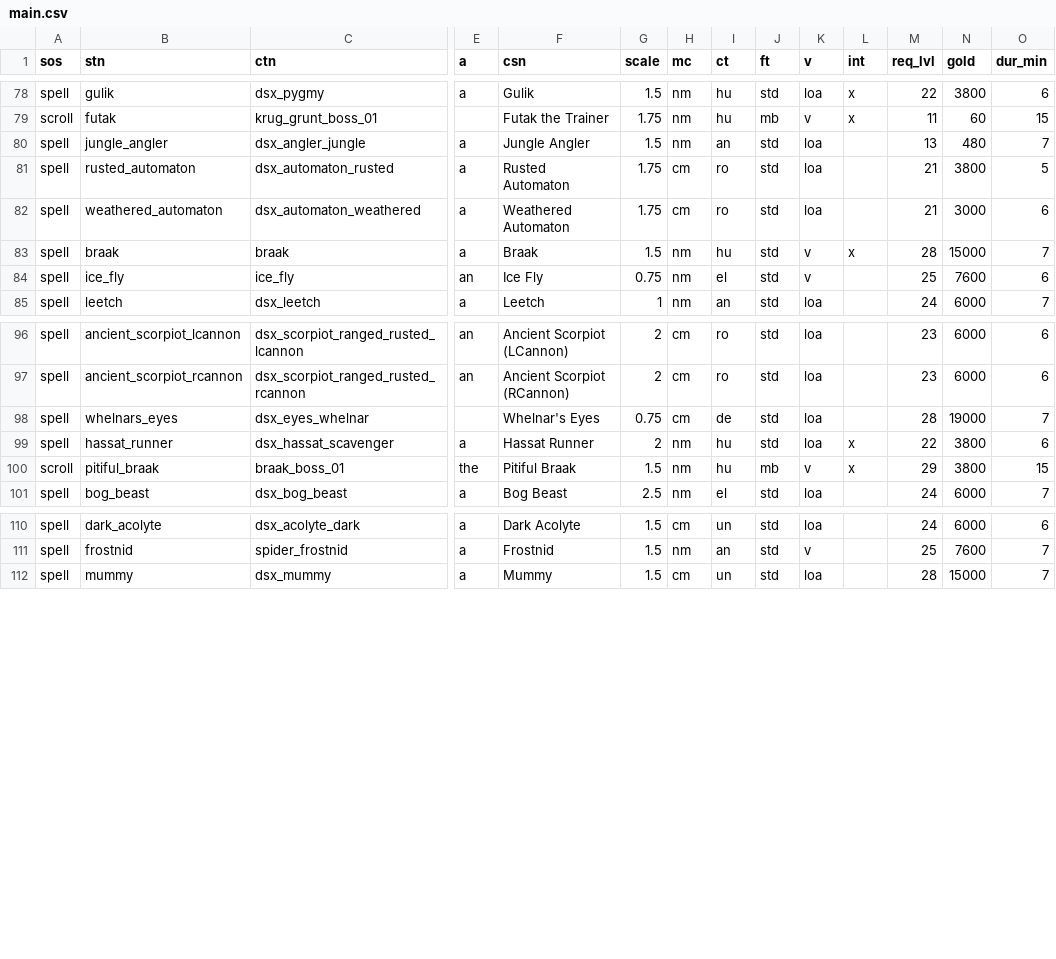
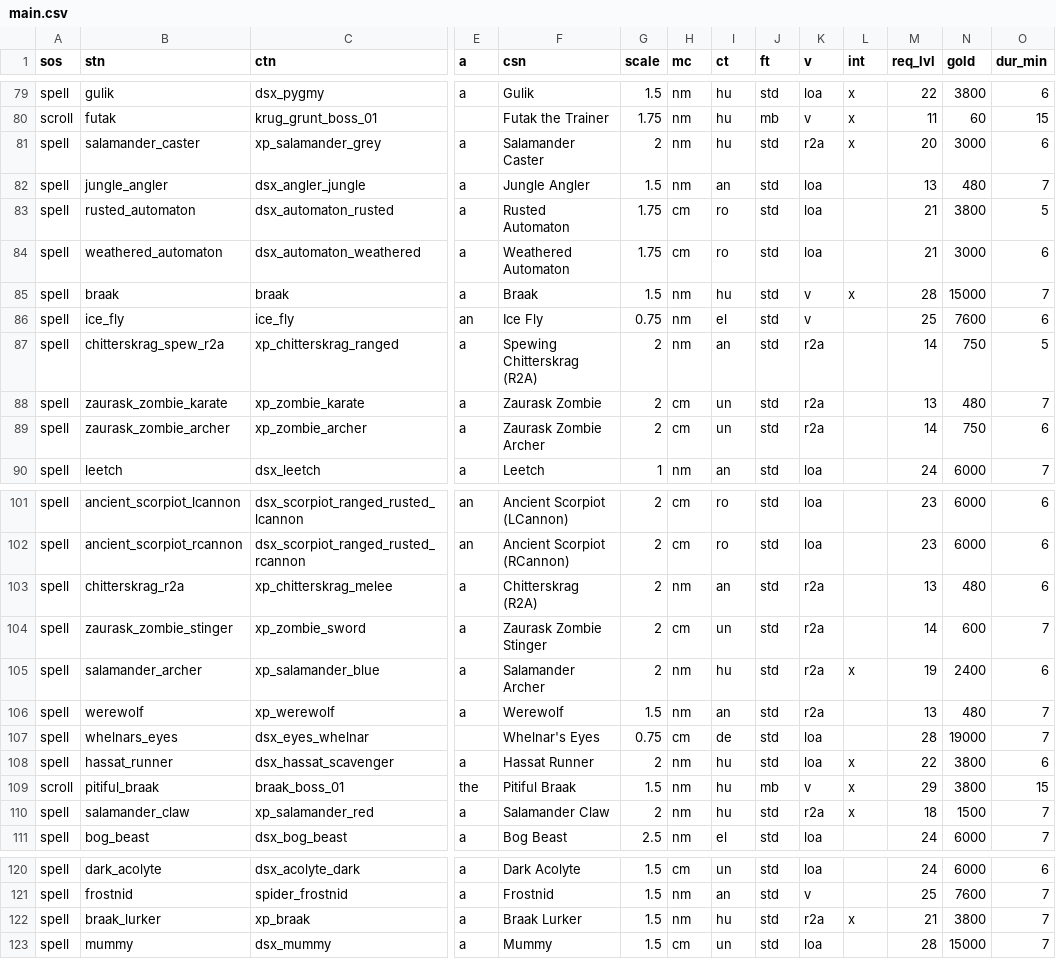
Before and after one commit to foerstj/sumcol, a CSV file: gaspy/jinja/sumcol/main/main.csv, drawn as a sheet; only a part is shown, gaps mark what is left out; rows hold the shown columns only; the diff covers the shown part only; the diff names each change by its address in the sheet, - before the commit and + after, or states it on an @@ line.

Commit message:
Add R2A spells; include in build & creatures list; adjust Braak Mage damage

```diff
--- a/gaspy/jinja/sumcol/main/main.csv
+++ b/gaspy/jinja/sumcol/main/main.csv
+row 81: spell | salamander_caster | xp_salamander_grey | a | Salamander Caster | 2 | nm | hu | std | r2a | x | 20 | 3000 | 6
+row 87: spell | chitterskrag_spew_r2a | xp_chitterskrag_ranged | a | Spewing Chitterskrag (R2A) | 2 | nm | an | std | r2a |  | 14 | 750 | 5
+row 88: spell | zaurask_zombie_karate | xp_zombie_karate | a | Zaurask Zombie | 2 | cm | un | std | r2a |  | 13 | 480 | 7
+row 89: spell | zaurask_zombie_archer | xp_zombie_archer | a | Zaurask Zombie Archer | 2 | cm | un | std | r2a |  | 14 | 750 | 6
+row 103: spell | chitterskrag_r2a | xp_chitterskrag_melee | a | Chitterskrag (R2A) | 2 | nm | an | std | r2a |  | 13 | 480 | 6
+row 104: spell | zaurask_zombie_stinger | xp_zombie_sword | a | Zaurask Zombie Stinger | 2 | cm | un | std | r2a |  | 14 | 600 | 7
+row 105: spell | salamander_archer | xp_salamander_blue | a | Salamander Archer | 2 | nm | hu | std | r2a | x | 19 | 2400 | 6
+row 106: spell | werewolf | xp_werewolf | a | Werewolf | 1.5 | nm | an | std | r2a |  | 13 | 480 | 7
+row 110: spell | salamander_claw | xp_salamander_red | a | Salamander Claw | 2 | nm | hu | std | r2a | x | 18 | 1500 | 7
+row 122: spell | braak_lurker | xp_braak | a | Braak Lurker | 1.5 | nm | hu | std | r2a | x | 21 | 3800 | 7
```
Also changed, not shown: 1 added row and 1 edited cell elsewhere in this file, 17 other files.
